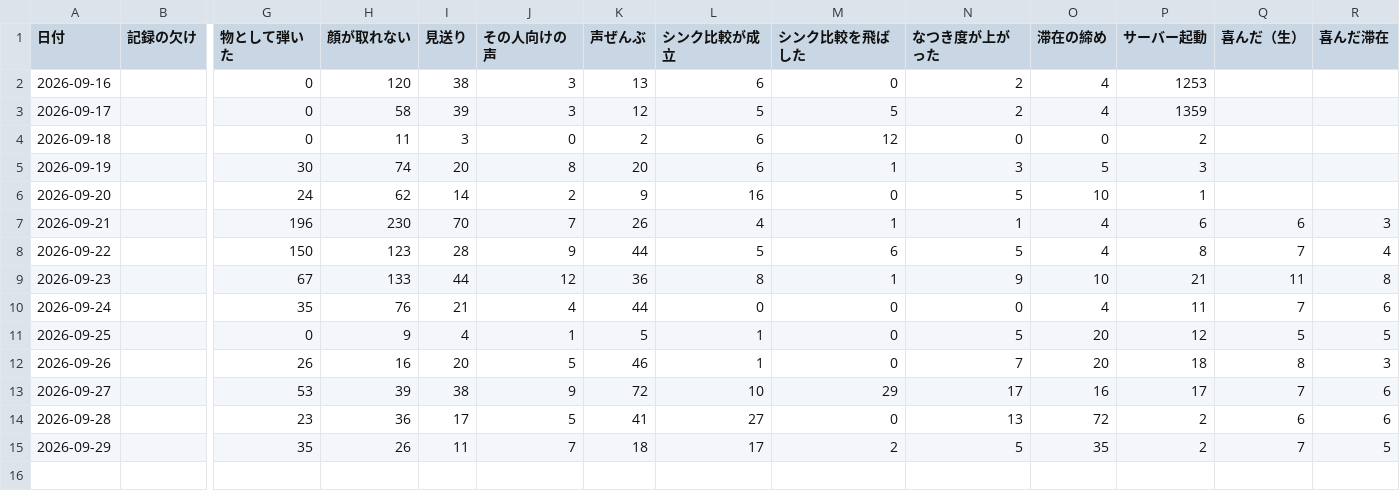
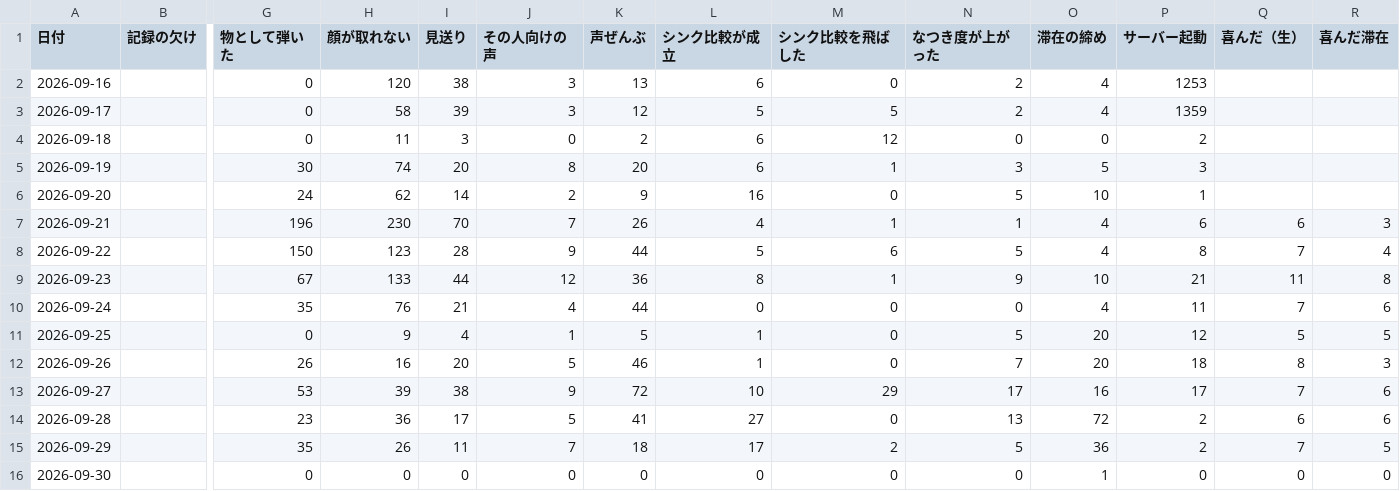
Before and after one commit to kengiftology/arigato, a CSV file: docs/毎日の数字.csv, drawn as a sheet; only a part is shown, gaps mark what is left out; rows hold the shown columns only; the diff names each change by its address in the sheet, - before the commit and + after, or states it on an @@ line.

```diff
--- a/docs/毎日の数字.csv
+++ b/docs/毎日の数字.csv
-O15 (滞在の締め): 35
+O15 (滞在の締め): 36
+row 16: 2026-09-30 |  | 0 | 0 | 0 | 0 | 0 | 0 | 0 | 0 | 1 | 0 | 0 | 0
```
Also changed, not shown: 1 other file.
